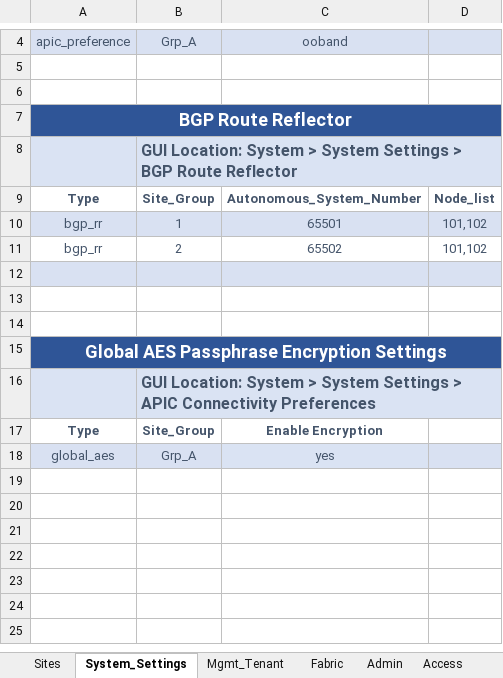
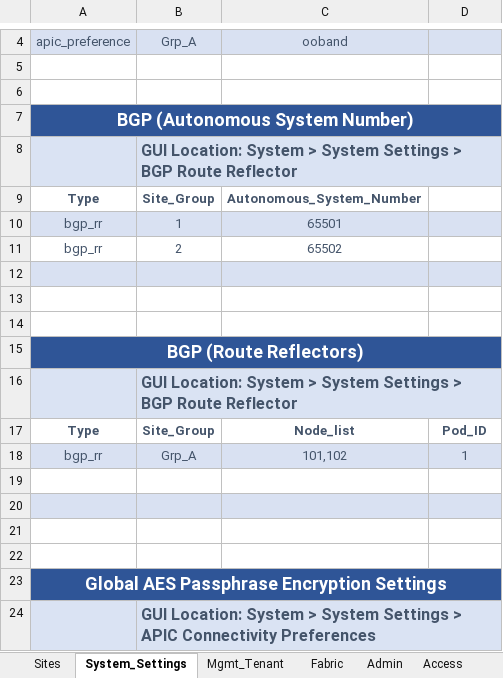
Before and after one commit to terraform-cisco-modules/terraform-easy-aci, an Excel workbook: ACI_Base_Workbookv2.xlsx, sheet System_Settings, drawn as a sheet; only a part is shown, gaps mark what is left out; the shorter side is filled out with more unchanged rows; values as stored, in another font and other column widths than the file's, no borders; the diff names each change by its address in the sheet, - before the commit and + after, or states it on an @@ line.

Commit message:
updated bgp and fabric wide settings

```diff
--- a/ACI_Base_Workbookv2.xlsx (sheet System_Settings)
+++ b/ACI_Base_Workbookv2.xlsx (sheet System_Settings)
-A7: BGP Route Reflector
+A7: BGP (Autonomous System Number)
-D9: Node_list
+D9: (empty)
-D10:D11: 101,102
+D10:D11: (empty)
+row 12: (empty)
+row 13: (empty)
+row 14: (empty)
+row 15: BGP (Route Reflectors)
+row 16:  | GUI Location: System > System Settings > BGP Route Reflector
+row 17: Type | Site_Group | Node_list | Pod_ID
+row 18: bgp_rr | Grp_A | 101,102 | 1
+row 19: (empty)
```
Also changed, not shown: 3 other files.
